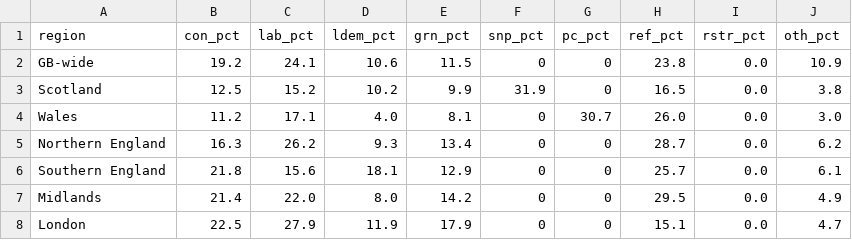
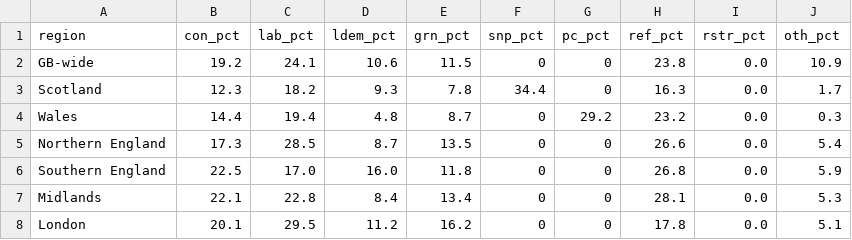
Before and after one commit to glasgow46239/britainpredicts, a CSV file: polling.csv, drawn as a sheet.

```diff
--- a/polling.csv
+++ b/polling.csv
@@ -2,7 +2,7 @@ region,con_pct,lab_pct,ldem_pct,grn_pct,snp_pct,pc_pct,ref_pct,rstr_pct,oth_pct
 GB-wide,19.2,24.1,10.6,11.5,0,0,23.8,0.0,10.9
-Scotland,12.5,15.2,10.2,9.9,31.9,0,16.5,0.0,3.8
-Wales,11.2,17.1,4.0,8.1,0,30.7,26.0,0.0,3.0
-Northern England,16.3,26.2,9.3,13.4,0,0,28.7,0.0,6.2
-Southern England,21.8,15.6,18.1,12.9,0,0,25.7,0.0,6.1
-Midlands,21.4,22.0,8.0,14.2,0,0,29.5,0.0,4.9
-London,22.5,27.9,11.9,17.9,0,0,15.1,0.0,4.7
+Scotland,12.3,18.2,9.3,7.8,34.4,0,16.3,0.0,1.7
+Wales,14.4,19.4,4.8,8.7,0,29.2,23.2,0.0,0.3
+Northern England,17.3,28.5,8.7,13.5,0,0,26.6,0.0,5.4
+Southern England,22.5,17.0,16.0,11.8,0,0,26.8,0.0,5.9
+Midlands,22.1,22.8,8.4,13.4,0,0,28.1,0.0,5.3
+London,20.1,29.5,11.2,16.2,0,0,17.8,0.0,5.1
```
